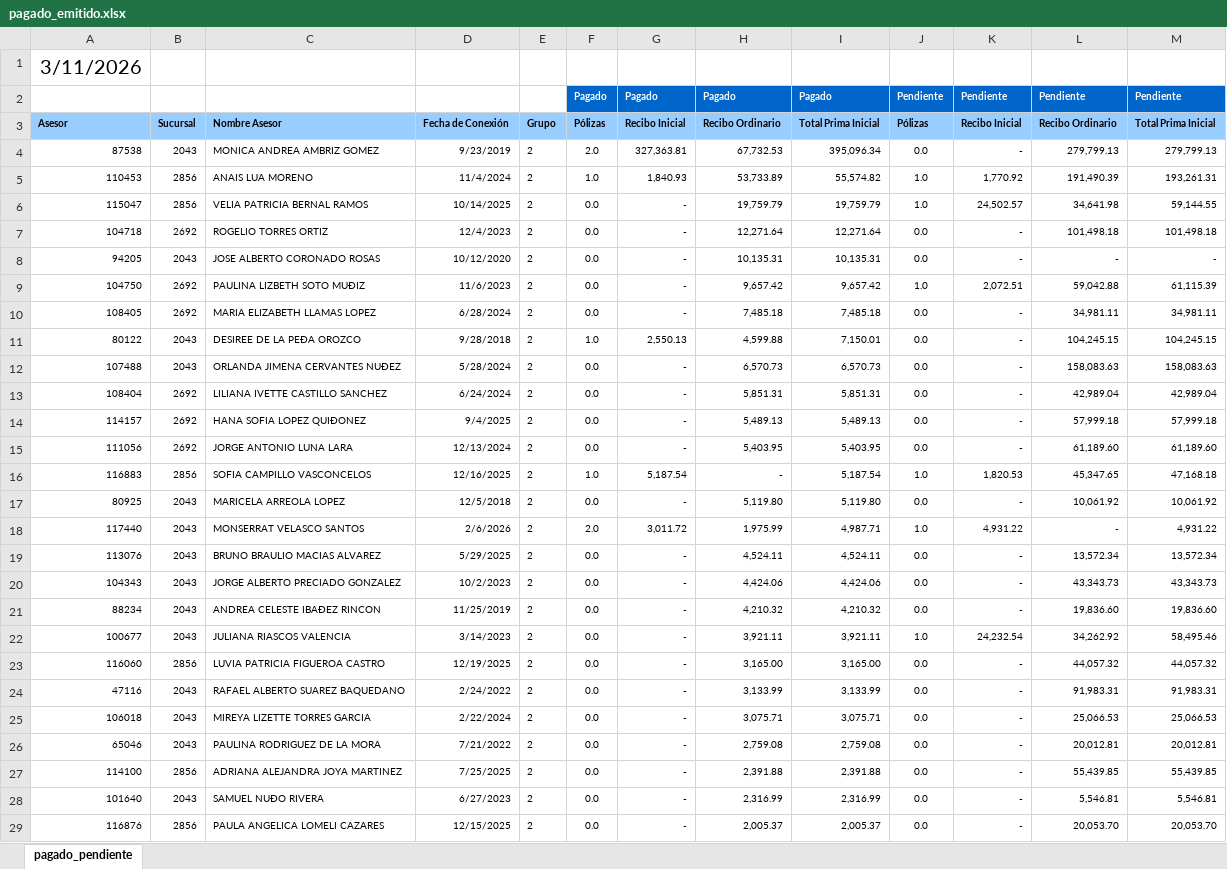
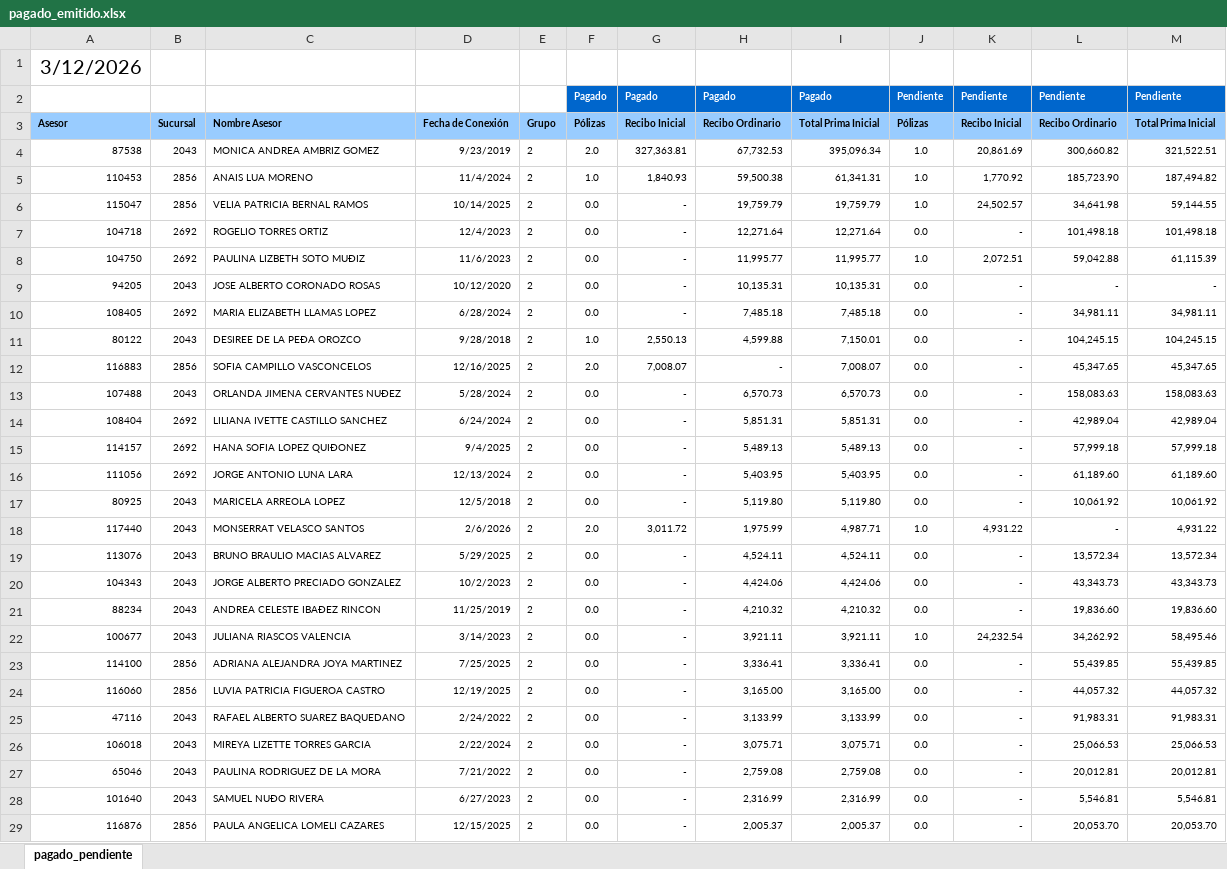
Before and after one commit to davalosdiego833/paneldecampanas, an Excel workbook: administrador/pagado_emitidido/pagado_emitido.xlsx, sheet pagado_pendiente, drawn as a sheet; only a part is shown; values as stored, in another font and other column widths than the file's, no borders; conditional formats not drawn; removed rows and columns are numbered as before the commit, all else as after; the diff names each change by its address in the sheet, - before the commit and + after, or states it on an @@ line.

```diff
--- a/administrador/pagado_emitidido/pagado_emitido.xlsx (sheet pagado_pendiente)
+++ b/administrador/pagado_emitidido/pagado_emitido.xlsx (sheet pagado_pendiente)
-A1: 3/11/2026
+A1: 3/12/2026
-J4: 0.0
+J4: 1.0
-K4: -
+K4: 20,861.69
-L4: 279,799.13
+L4: 300,660.82
-M4: 279,799.13
+M4: 321,522.51
-H5: 53,733.89
+H5: 59,500.38
-I5: 55,574.82
+I5: 61,341.31
-L5: 191,490.39
+L5: 185,723.90
-M5: 193,261.31
+M5: 187,494.82
+row 8: 104750 | 2692 | PAULINA LIZBETH SOTO MUÐIZ | 11/6/2023 | 2 | 0.0 | - | 11,995.77 | 11,995.77 | 1.0 | 2,072.51 | 59,042.88 | 61,115.39
-row 9: 104750 | 2692 | PAULINA LIZBETH SOTO MUÐIZ | 11/6/2023 | 2 | 0.0 | - | 9,657.42 | 9,657.42 | 1.0 | 2,072.51 | 59,042.88 | 61,115.39
+row 12: 116883 | 2856 | SOFIA CAMPILLO VASCONCELOS | 12/16/2025 | 2 | 2.0 | 7,008.07 | - | 7,008.07 | 0.0 | - | 45,347.65 | 45,347.65
-row 16: 116883 | 2856 | SOFIA CAMPILLO VASCONCELOS | 12/16/2025 | 2 | 1.0 | 5,187.54 | - | 5,187.54 | 1.0 | 1,820.53 | 45,347.65 | 47,168.18
+row 23: 114100 | 2856 | ADRIANA ALEJANDRA JOYA MARTINEZ | 7/25/2025 | 2 | 0.0 | - | 3,336.41 | 3,336.41 | 0.0 | - | 55,439.85 | 55,439.85
-row 27: 114100 | 2856 | ADRIANA ALEJANDRA JOYA MARTINEZ | 7/25/2025 | 2 | 0.0 | - | 2,391.88 | 2,391.88 | 0.0 | - | 55,439.85 | 55,439.85
```
Also changed, not shown: administrador/comparativo_vida/comparativo vida.xlsx, administrador/proactivos/Proactivos.xlsx, 2 other files.
